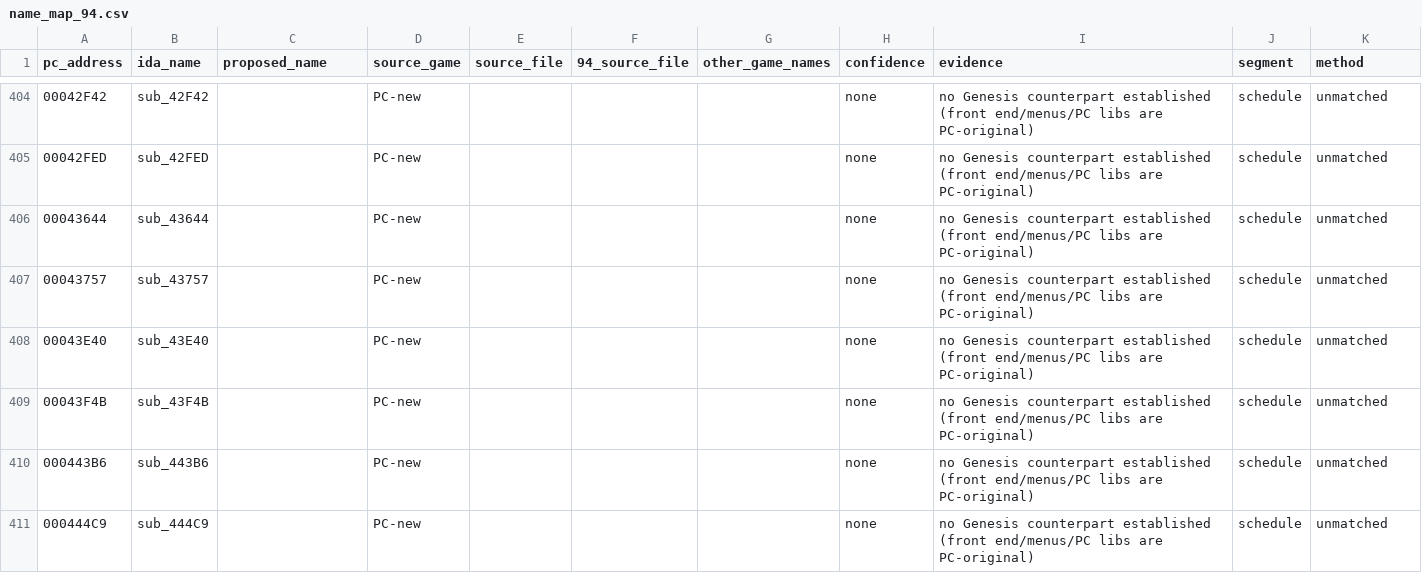
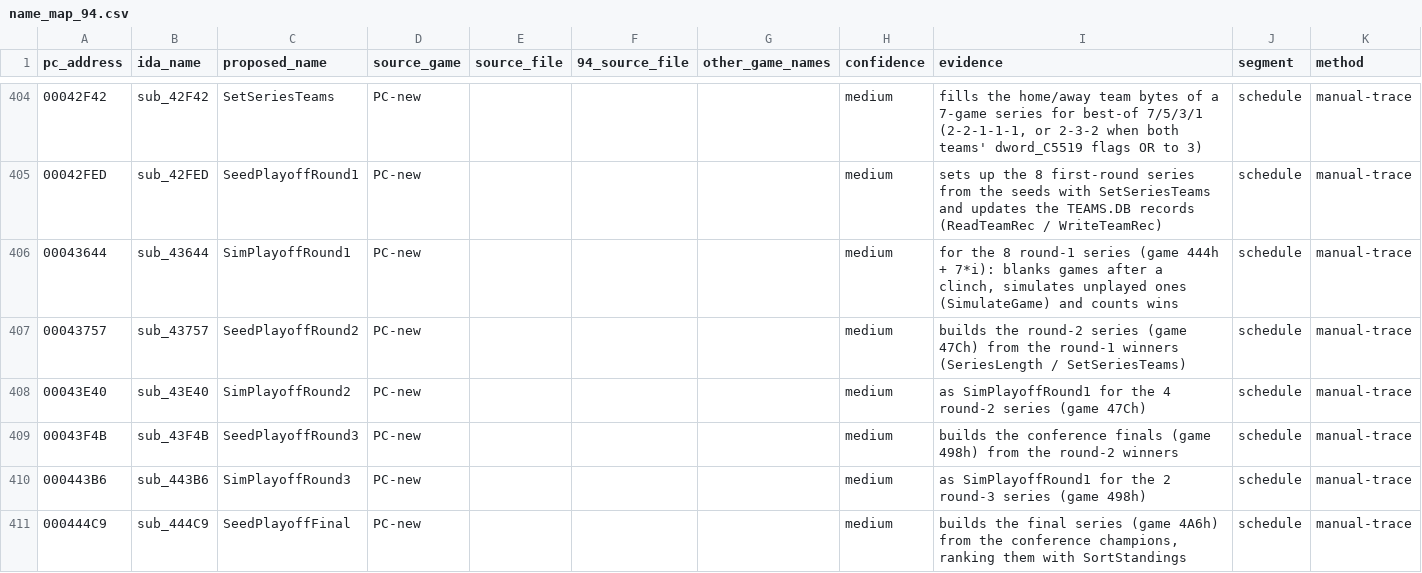
Before and after one commit to abdulahmad/NHL95PC, a CSV file: name_map_94.csv, drawn as a sheet; only a part is shown, gaps mark what is left out; the diff covers the shown part only.

Commit message:
schedule: league creation, schedule/playoff simulation routines

```diff
--- a/name_map_94.csv
+++ b/name_map_94.csv
@@ -404,8 +404,8 @@ pc_address,ida_name,proposed_name,source_game,source_file,94_source_file,other_g
-00042F42,sub_42F42,,PC-new,,,,none,no Genesis counterpart established (front end/menus/PC libs are PC-original),schedule,unmatched
-00042FED,sub_42FED,,PC-new,,,,none,no Genesis counterpart established (front end/menus/PC libs are PC-original),schedule,unmatched
-00043644,sub_43644,,PC-new,,,,none,no Genesis counterpart established (front end/menus/PC libs are PC-original),schedule,unmatched
-00043757,sub_43757,,PC-new,,,,none,no Genesis counterpart established (front end/menus/PC libs are PC-original),schedule,unmatched
-00043E40,sub_43E40,,PC-new,,,,none,no Genesis counterpart established (front end/menus/PC libs are PC-original),schedule,unmatched
-00043F4B,sub_43F4B,,PC-new,,,,none,no Genesis counterpart established (front end/menus/PC libs are PC-original),schedule,unmatched
-000443B6,sub_443B6,,PC-new,,,,none,no Genesis counterpart established (front end/menus/PC libs are PC-original),schedule,unmatched
-000444C9,sub_444C9,,PC-new,,,,none,no Genesis counterpart established (front end/menus/PC libs are PC-original),schedule,unmatched
+00042F42,sub_42F42,SetSeriesTeams,PC-new,,,,medium,"fills the home/away team bytes of a 7-game series for best-of 7/5/3/1 (2-2-1-1-1, or 2-3-2 when both teams' dword_C5519 flags OR to 3)",schedule,manual-trace
+00042FED,sub_42FED,SeedPlayoffRound1,PC-new,,,,medium,sets up the 8 first-round series from the seeds with SetSeriesTeams and updates the TEAMS.DB records (ReadTeamRec / WriteTeamRec),schedule,manual-trace
+00043644,sub_43644,SimPlayoffRound1,PC-new,,,,medium,"for the 8 round-1 series (game 444h + 7*i): blanks games after a clinch, simulates unplayed ones (SimulateGame) and counts wins",schedule,manual-trace
+00043757,sub_43757,SeedPlayoffRound2,PC-new,,,,medium,builds the round-2 series (game 47Ch) from the round-1 winners (SeriesLength / SetSeriesTeams),schedule,manual-trace
+00043E40,sub_43E40,SimPlayoffRound2,PC-new,,,,medium,as SimPlayoffRound1 for the 4 round-2 series (game 47Ch),schedule,manual-trace
+00043F4B,sub_43F4B,SeedPlayoffRound3,PC-new,,,,medium,builds the conference finals (game 498h) from the round-2 winners,schedule,manual-trace
+000443B6,sub_443B6,SimPlayoffRound3,PC-new,,,,medium,as SimPlayoffRound1 for the 2 round-3 series (game 498h),schedule,manual-trace
+000444C9,sub_444C9,SeedPlayoffFinal,PC-new,,,,medium,"builds the final series (game 4A6h) from the conference champions, ranking them with SortStandings",schedule,manual-trace
```
Also changed, not shown: 1 added row and 88 edited cells elsewhere in this file, tools/global_map.csv, 31 other files.
